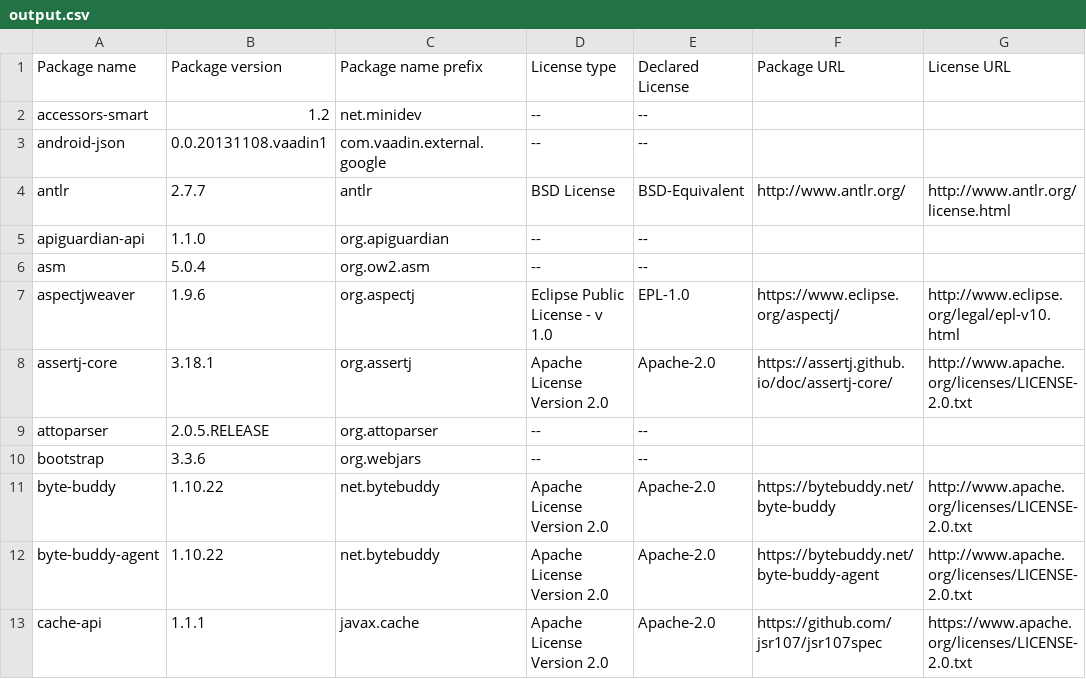
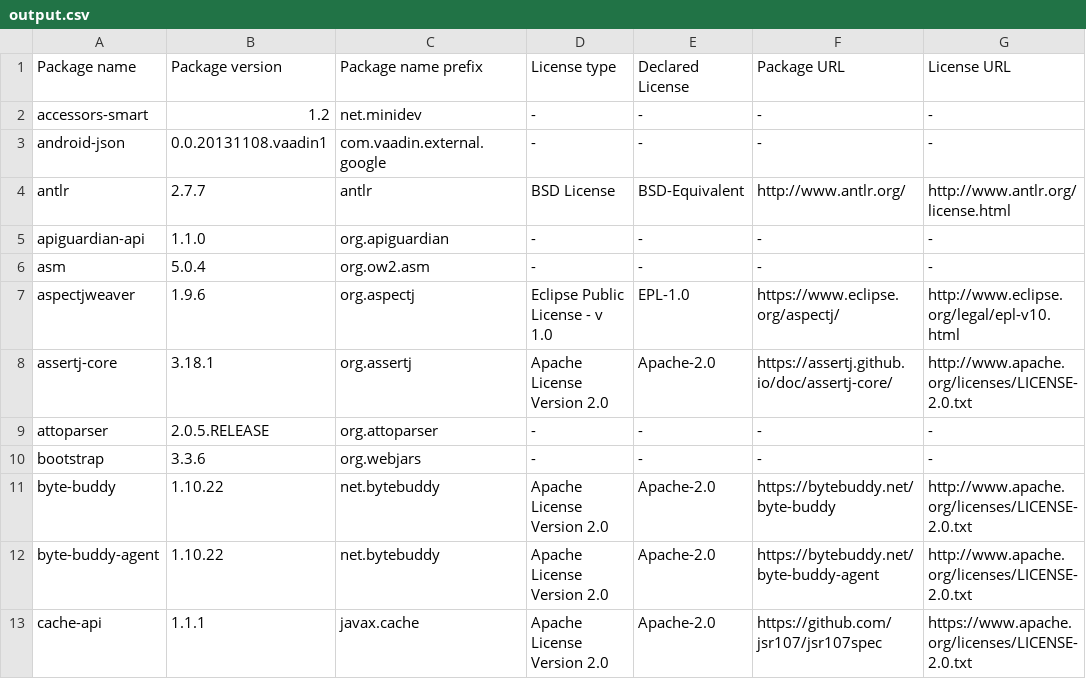
Before and after one commit to Kurii957/license-listing, a CSV file: files/output.csv, drawn as a sheet; only a part is shown; the diff covers the shown part only.

Commit message:
Getting URLs

```diff
--- a/files/output.csv
+++ b/files/output.csv
@@ -1,11 +1,11 @@
 Package name,Package version,Package name prefix,License type,Declared License,Package URL,License URL
-accessors-smart,1.2,net.minidev,--,--
-android-json,0.0.20131108.vaadin1,com.vaadin.external.google,--,--
+accessors-smart,1.2,net.minidev,-,-,-,-
+android-json,0.0.20131108.vaadin1,com.vaadin.external.google,-,-,-,-
 antlr,2.7.7,antlr,BSD License,BSD-Equivalent,http://www.antlr.org/,http://www.antlr.org/license.html
-apiguardian-api,1.1.0,org.apiguardian,--,--
-asm,5.0.4,org.ow2.asm,--,--
+apiguardian-api,1.1.0,org.apiguardian,-,-,-,-
+asm,5.0.4,org.ow2.asm,-,-,-,-
 aspectjweaver,1.9.6,org.aspectj,Eclipse Public License - v 1.0,EPL-1.0,https://www.eclipse.org/aspectj/,http://www.eclipse.org/legal/epl-v10.html
 assertj-core,3.18.1,org.assertj,Apache License Version 2.0,Apache-2.0,https://assertj.github.io/doc/assertj-core/,http://www.apache.org/licenses/LICENSE-2.0.txt
-attoparser,2.0.5.RELEASE,org.attoparser,--,--
-bootstrap,3.3.6,org.webjars,--,--
+attoparser,2.0.5.RELEASE,org.attoparser,-,-,-,-
+bootstrap,3.3.6,org.webjars,-,-,-,-
 byte-buddy,1.10.22,net.bytebuddy,Apache License Version 2.0,Apache-2.0,https://bytebuddy.net/byte-buddy,http://www.apache.org/licenses/LICENSE-2.0.txt
```
Also changed, not shown: 56 edited cells elsewhere in this file.
